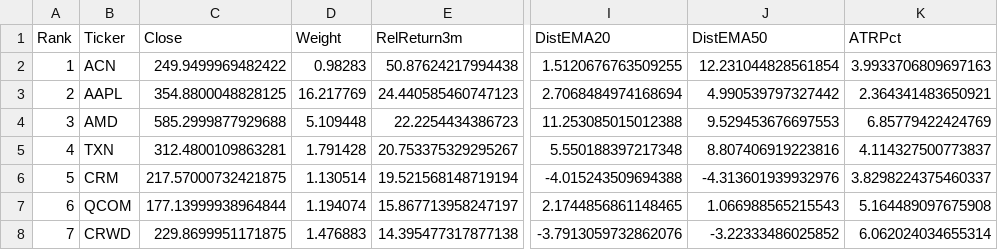
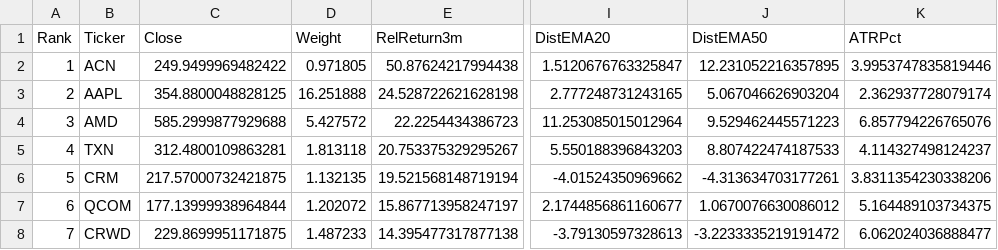
Before and after one commit to giac718/sector-model, a CSV file: output/stocks_XLK.csv, drawn as a sheet; only a part is shown, gaps mark what is left out; the diff covers the shown part only; the diff names each change by its address in the sheet, - before the commit and + after, or states it on an @@ line.

```diff
--- a/output/stocks_XLK.csv
+++ b/output/stocks_XLK.csv
-D2 (Weight): 0.98283
+D2 (Weight): 0.971805
-I2 (DistEMA20): 1.5120676763509255
+I2 (DistEMA20): 1.5120676763325847
-J2 (DistEMA50): 12.231044828561854
+J2 (DistEMA50): 12.231052216357895
-K2 (ATRPct): 3.9933706809697163
+K2 (ATRPct): 3.9953747835819446
-D3 (Weight): 16.217769
+D3 (Weight): 16.251888
-E3 (RelReturn3m): 24.440585460747123
+E3 (RelReturn3m): 24.528722621628198
-I3 (DistEMA20): 2.7068484974168694
+I3 (DistEMA20): 2.777248731243165
-J3 (DistEMA50): 4.990539797327442
+J3 (DistEMA50): 5.067046626903204
-K3 (ATRPct): 2.364341483650921
+K3 (ATRPct): 2.362937728079174
-D4 (Weight): 5.109448
+D4 (Weight): 5.427572
-I4 (DistEMA20): 11.253085015012388
+I4 (DistEMA20): 11.253085015012964
-J4 (DistEMA50): 9.529453676697553
+J4 (DistEMA50): 9.529462445571223
-K4 (ATRPct): 6.85779422424769
+K4 (ATRPct): 6.857794226765076
-D5 (Weight): 1.791428
+D5 (Weight): 1.813118
-I5 (DistEMA20): 5.550188397217348
+I5 (DistEMA20): 5.550188396843203
-J5 (DistEMA50): 8.807406919223816
+J5 (DistEMA50): 8.807422474187533
-K5 (ATRPct): 4.114327500773837
+K5 (ATRPct): 4.114327498124237
-D6 (Weight): 1.130514
+D6 (Weight): 1.132135
-I6 (DistEMA20): -4.015243509694388
+I6 (DistEMA20): -4.01524350969662
-J6 (DistEMA50): -4.313601939932976
+J6 (DistEMA50): -4.313634703177261
-K6 (ATRPct): 3.8298224375460337
+K6 (ATRPct): 3.8311354230338206
-D7 (Weight): 1.194074
+D7 (Weight): 1.202072
-I7 (DistEMA20): 2.1744856861148465
+I7 (DistEMA20): 2.1744856861160677
-J7 (DistEMA50): 1.066988565215543
+J7 (DistEMA50): 1.0670076630086012
-K7 (ATRPct): 5.164489097675908
+K7 (ATRPct): 5.164489103734375
-D8 (Weight): 1.476883
+D8 (Weight): 1.487233
-I8 (DistEMA20): -3.7913059732862076
+I8 (DistEMA20): -3.79130597328613
-J8 (DistEMA50): -3.22333486025852
+J8 (DistEMA50): -3.2233335219191472
-K8 (ATRPct): 6.062024034655314
+K8 (ATRPct): 6.062024036888477
```
Also changed, not shown: 76 edited cells elsewhere in this file, log/signals.csv, output/environment_history.csv, 13 other files.
